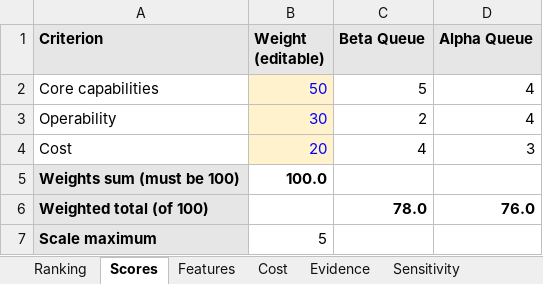
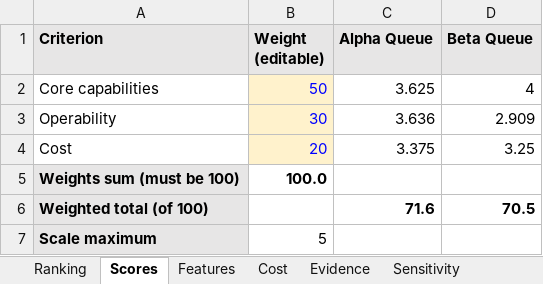
Before and after one commit to bassemZohdy/eval-skills, an Excel workbook: examples/task-queue/export/report.xlsx, sheet Scores, drawn as a sheet; values as stored, in another font and other column widths than the file's, no borders; removed rows and columns are numbered as before the commit, all else as after; the diff names each change by its address in the sheet, - before the commit and + after, or states it on an @@ line.

```diff
--- a/examples/task-queue/export/report.xlsx (sheet Scores)
+++ b/examples/task-queue/export/report.xlsx (sheet Scores)
+column C (Alpha Queue), rows 2-6: 3.625 | 3.636 | 3.375 |  | 71.6
-column D (Alpha Queue), rows 2-6: 4 | 4 | 3 |  | 76.0
-D2 (Beta Queue): 5
+D2 (Beta Queue): 4
-D3 (Beta Queue): 2
+D3 (Beta Queue): 2.909
-D4 (Beta Queue): 4
+D4 (Beta Queue): 3.25
-D6 (Beta Queue): 78.0
+D6 (Beta Queue): 70.5
```
Also changed, not shown: sheet Sensitivity, sheet Features, sheet Evidence, sheet Ranking, sheet Cost, formulas that keep their value, 35 other files.
